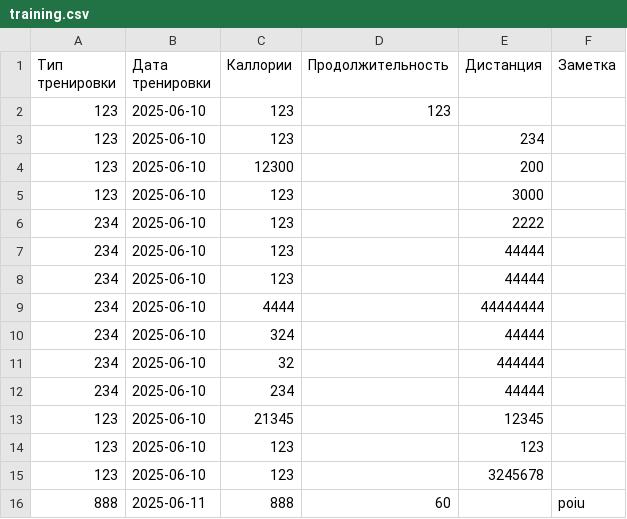
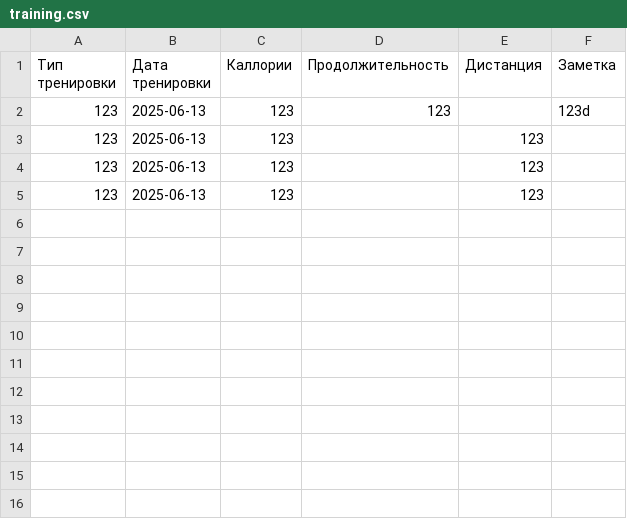
Before and after one commit to GStorm888/trainer_bot, a CSV file: training.csv, drawn as a sheet.

```diff
--- a/training.csv
+++ b/training.csv
@@ -1,16 +1,5 @@
 Тип тренировки,Дата тренировки,Каллории,Продолжительность,Дистанция,Заметка
-123,2025-06-10,123,123,,
-123,2025-06-10,123,,234,
-123,2025-06-10,12300,,200,
-123,2025-06-10,123,,3000,
-234,2025-06-10,123,,2222,
-234,2025-06-10,123,,44444,
-234,2025-06-10,123,,44444,
-234,2025-06-10,4444,,44444444,
-234,2025-06-10,324,,44444,
-234,2025-06-10,32,,444444,
-234,2025-06-10,234,,44444,
-123,2025-06-10,21345,,12345,
-123,2025-06-10,123,,123,
-123,2025-06-10,123,,3245678,
-888,2025-06-11,888,60,,poiu
+123,2025-06-13,123,123,,123d
+123,2025-06-13,123,,123,
+123,2025-06-13,123,,123,
+123,2025-06-13,123,,123,
```
Also changed, not shown: 3 other files.
